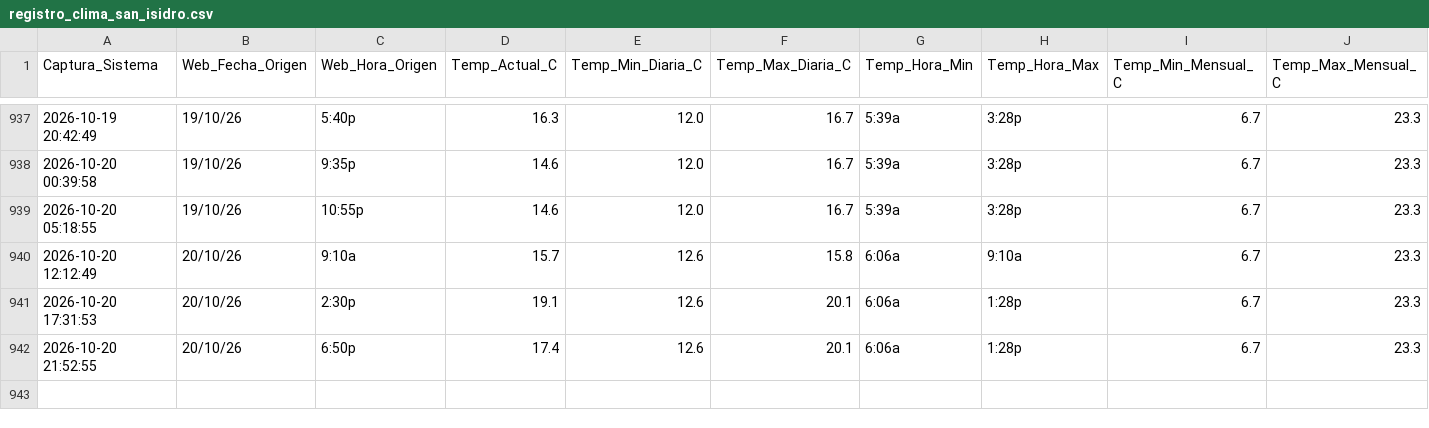
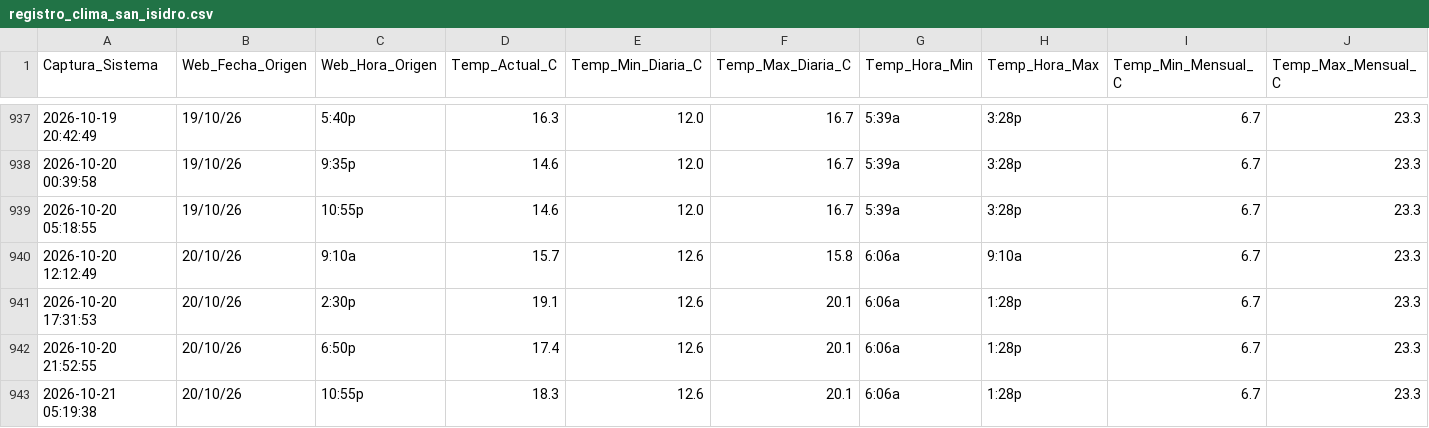
Before and after one commit to wenchis-code/clima-san-isidro, a CSV file: registro_clima_san_isidro.csv, drawn as a sheet; only a part is shown, gaps mark what is left out; rows hold the shown columns only; the diff names each change by its address in the sheet, - before the commit and + after, or states it on an @@ line.

Commit message:
Captura exitosa Wed Oct 21 05:19:39 UTC 2026

```diff
--- a/registro_clima_san_isidro.csv
+++ b/registro_clima_san_isidro.csv
+row 943: 2026-10-21 05:19:38 | 20/10/26 | 10:55p | 18.3 | 12.6 | 20.1 | 6:06a | 1:28p | 6.7 | 23.3
```
